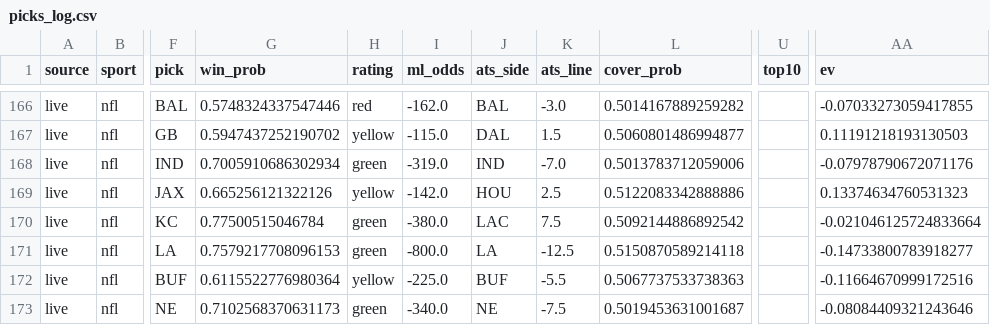
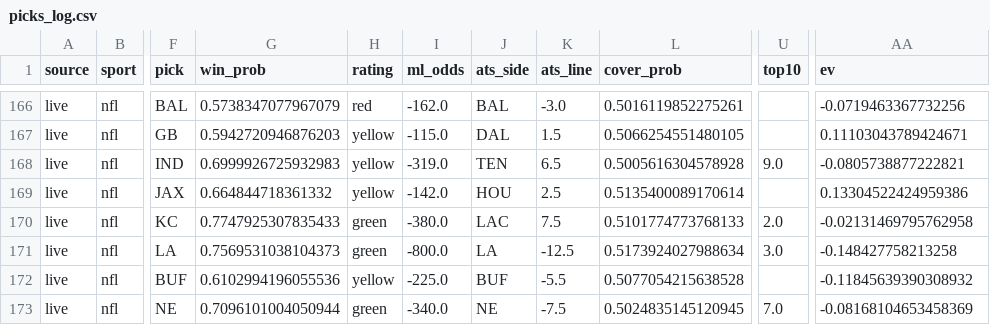
Before and after one commit to mak1017/skiiipicks, a CSV file: picks_log.csv, drawn as a sheet; only a part is shown, gaps mark what is left out; the diff covers the shown part only; the diff names each change by its address in the sheet, - before the commit and + after, or states it on an @@ line.

```diff
--- a/picks_log.csv
+++ b/picks_log.csv
-G166 (win_prob): 0.5748324337547446
+G166 (win_prob): 0.5738347077967079
-L166 (cover_prob): 0.5014167889259282
+L166 (cover_prob): 0.5016119852275261
-AA166 (ev): -0.07033273059417855
+AA166 (ev): -0.0719463367732256
-G167 (win_prob): 0.5947437252190702
+G167 (win_prob): 0.5942720946876203
-L167 (cover_prob): 0.5060801486994877
+L167 (cover_prob): 0.5066254551480105
-AA167 (ev): 0.11191218193130503
+AA167 (ev): 0.11103043789424671
-G168 (win_prob): 0.7005910686302934
+G168 (win_prob): 0.6999926725932983
-H168 (rating): green
+H168 (rating): yellow
-J168 (ats_side): IND
+J168 (ats_side): TEN
-K168 (ats_line): -7.0
+K168 (ats_line): 6.5
-L168 (cover_prob): 0.5013783712059006
+L168 (cover_prob): 0.5005616304578928
-U168 (top10): (empty)
+U168 (top10): 9.0
-AA168 (ev): -0.07978790672071176
+AA168 (ev): -0.0805738877222821
-G169 (win_prob): 0.665256121322126
+G169 (win_prob): 0.664844718361332
-L169 (cover_prob): 0.5122083342888886
+L169 (cover_prob): 0.5135400089170614
-AA169 (ev): 0.13374634760531323
+AA169 (ev): 0.13304522424959386
-G170 (win_prob): 0.77500515046784
+G170 (win_prob): 0.7747925307835433
-L170 (cover_prob): 0.5092144886892542
+L170 (cover_prob): 0.5101774773768133
-U170 (top10): (empty)
+U170 (top10): 2.0
-AA170 (ev): -0.021046125724833664
+AA170 (ev): -0.02131469795762958
-G171 (win_prob): 0.7579217708096153
+G171 (win_prob): 0.7569531038104373
-L171 (cover_prob): 0.5150870589214118
+L171 (cover_prob): 0.5173924027988634
-U171 (top10): (empty)
+U171 (top10): 3.0
-AA171 (ev): -0.14733800783918277
+AA171 (ev): -0.148427758213258
-G172 (win_prob): 0.6115522776980364
+G172 (win_prob): 0.6102994196055536
-L172 (cover_prob): 0.5067737533738363
+L172 (cover_prob): 0.5077054215638528
-AA172 (ev): -0.11664670999172516
+AA172 (ev): -0.11845639390308932
-G173 (win_prob): 0.7102568370631173
+G173 (win_prob): 0.7096101004050944
-L173 (cover_prob): 0.5019453631001687
+L173 (cover_prob): 0.5024835145120945
-U173 (top10): (empty)
+U173 (top10): 7.0
-AA173 (ev): -0.08084409321243646
+AA173 (ev): -0.08168104653458369
```
Also changed, not shown: 141 edited cells elsewhere in this file.
